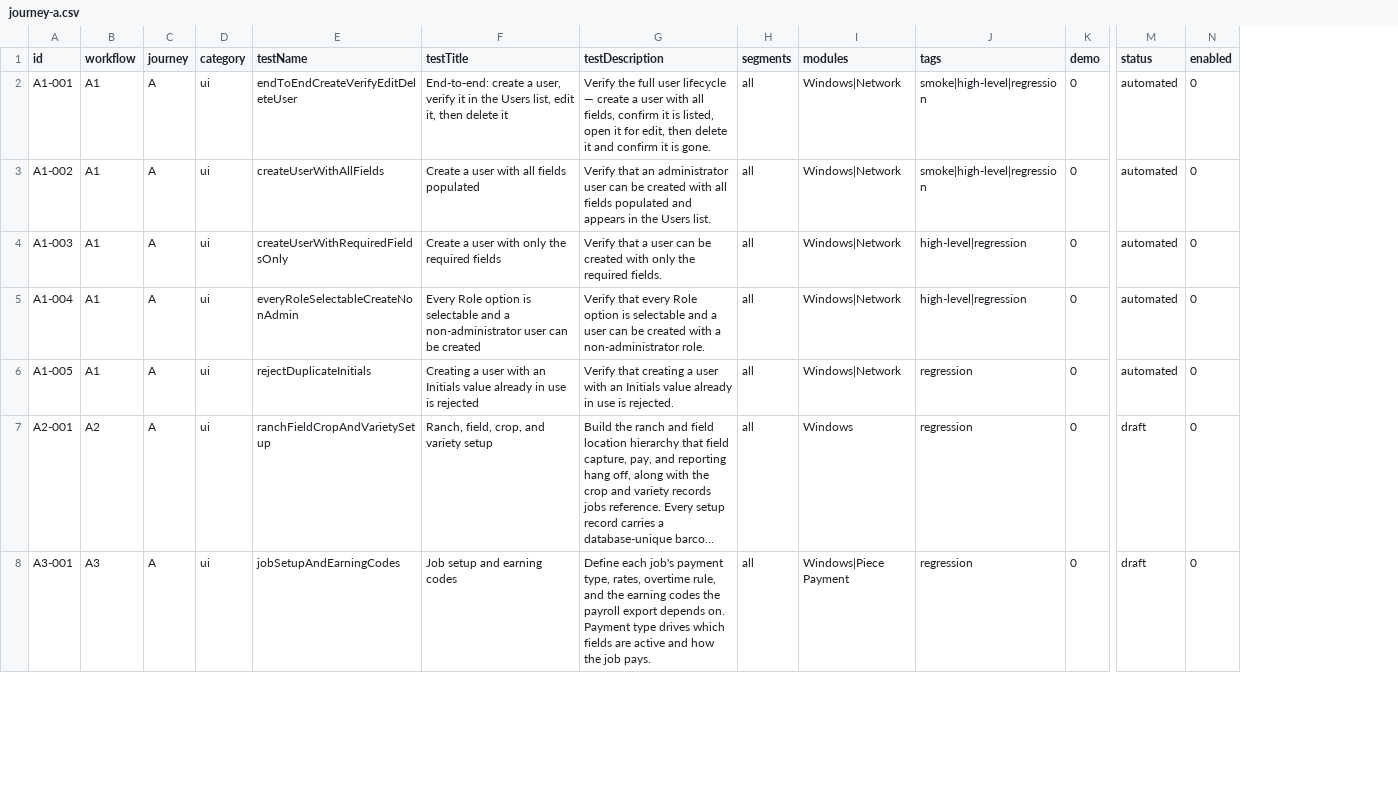
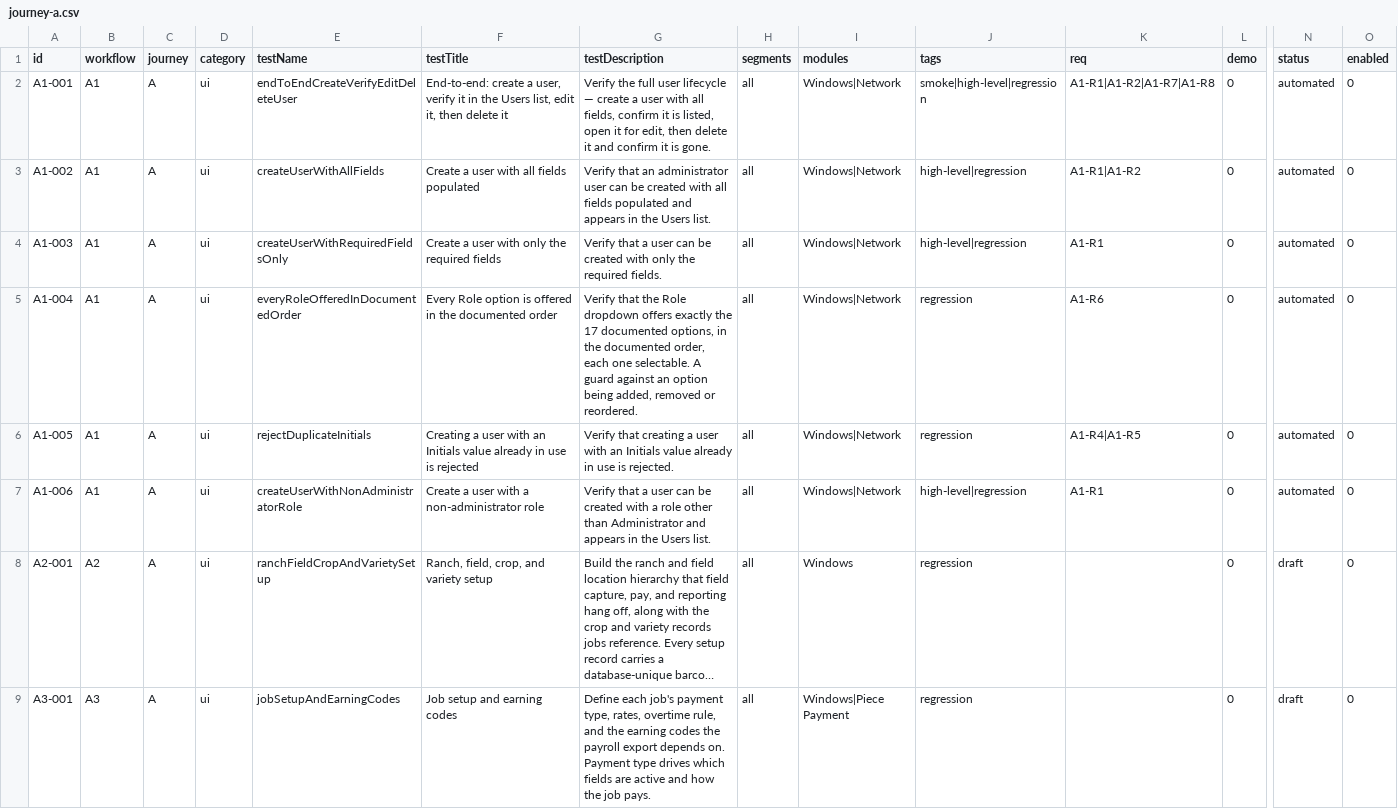
Before and after one commit to orangeenterprisesinc/playwright-test-suite, a CSV file: src/data/runner/journey-a.csv, drawn as a sheet; only a part is shown, gaps mark what is left out; long unchanged cells end in …; rows hold the shown columns only; the diff names each change by its address in the sheet, - before the commit and + after, or states it on an @@ line.

```diff
--- a/src/data/runner/journey-a.csv
+++ b/src/data/runner/journey-a.csv
+column K (req), rows 2-6: A1-R1|A1-R2|A1-R7|A1-R8 | A1-R1|A1-R2 | A1-R1 | A1-R6 | A1-R4|A1-R5
-J3 (tags): smoke|high-level|regression
+J3 (tags): high-level|regression
-E5 (testName): everyRoleSelectableCreateNonAdmin
+E5 (testName): everyRoleOfferedInDocumentedOrder
-F5 (testTitle): …option is selectable and a non-administrator user can be created
+F5 (testTitle): …option is offered in the documented order
-G5 (testDescription): Verify that every Role option is selectable and a user can be created with a non-administrator role.
+G5 (testDescription): Verify that the Role dropdown offers exactly the 17 documented options, in the documented order, each one selectable. A guard against an option being added, removed or reordered.
-J5 (tags): high-level|regression
+J5 (tags): regression
+row 7: A1-006 | A1 | A | ui | createUserWithNonAdministratorRole | Create a user with a non-administrator role | Verify that a user can be created with a role other than Administrator and appears in the Users list. | all | Windows|Network | high-level|regression | A1-R1 | 0 | automated | 0
```
Also changed, not shown: src/data/runner/journey-b.csv, src/data/runner/journey-c.csv, 15 other files.
